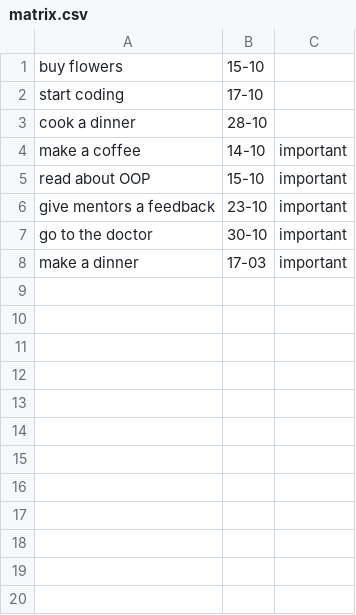
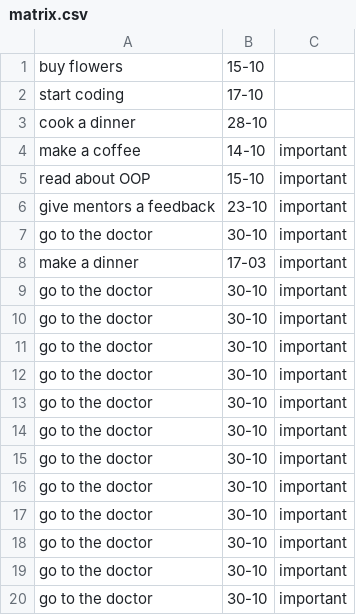
Before and after one commit to patruk91/EisenhowerMatrix, a CSV file: matrix.csv, drawn as a sheet.

Commit message:
Add dynamiclly resize table (vertically)

```diff
--- a/matrix.csv
+++ b/matrix.csv
@@ -8 +8,13 @@ go to the doctor|30-10|important
 make a dinner|17-03|important
+go to the doctor|30-10|important
+go to the doctor|30-10|important
+go to the doctor|30-10|important
+go to the doctor|30-10|important
+go to the doctor|30-10|important
+go to the doctor|30-10|important
+go to the doctor|30-10|important
+go to the doctor|30-10|important
+go to the doctor|30-10|important
+go to the doctor|30-10|important
+go to the doctor|30-10|important
+go to the doctor|30-10|important
```
Also changed, not shown: 1 other file.
